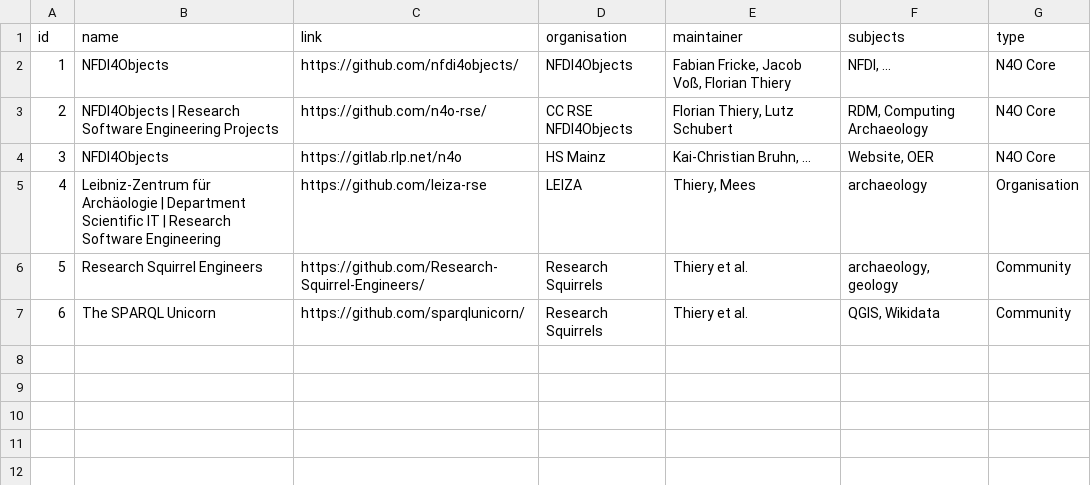
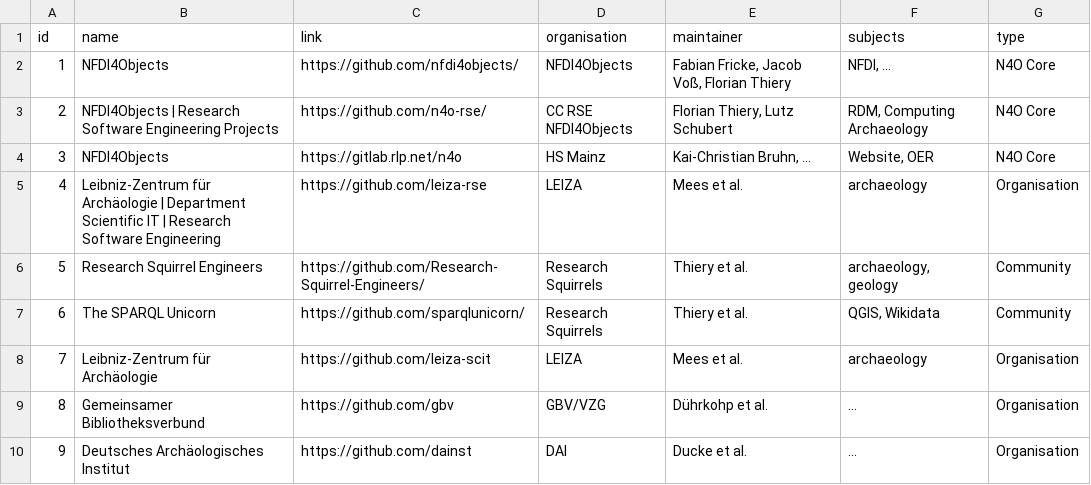
Before and after one commit to n4o-rse/git-overview, a CSV file: groups.csv, drawn as a sheet.

Commit message:
Update groups.csv

```diff
--- a/groups.csv
+++ b/groups.csv
@@ -4,4 +4,7 @@ id,name,link,organisation,maintainer,subjects,type
 3,"NFDI4Objects","https://gitlab.rlp.net/n4o","HS Mainz","Kai-Christian Bruhn, ...","Website, OER","N4O Core"
-4,"Leibniz-Zentrum für Archäologie | Department Scientific IT | Research Software Engineering","https://github.com/leiza-rse","LEIZA","Thiery, Mees","archaeology","Organisation"
+4,"Leibniz-Zentrum für Archäologie | Department Scientific IT | Research Software Engineering","https://github.com/leiza-rse","LEIZA","Mees et al.","archaeology","Organisation"
 5,"Research Squirrel Engineers ","https://github.com/Research-Squirrel-Engineers/","Research Squirrels","Thiery et al.","archaeology, geology","Community"
 6,"The SPARQL Unicorn","https://github.com/sparqlunicorn/","Research Squirrels","Thiery et al.","QGIS, Wikidata","Community"
+7,"Leibniz-Zentrum für Archäologie","https://github.com/leiza-scit","LEIZA","Mees et al.","archaeology","Organisation"
+8,"Gemeinsamer Bibliotheksverbund","https://github.com/gbv","GBV/VZG","Dührkohp et al.","...","Organisation"
+9,"Deutsches Archäologisches Institut","https://github.com/dainst","DAI","Ducke et al.","...","Organisation"
```
